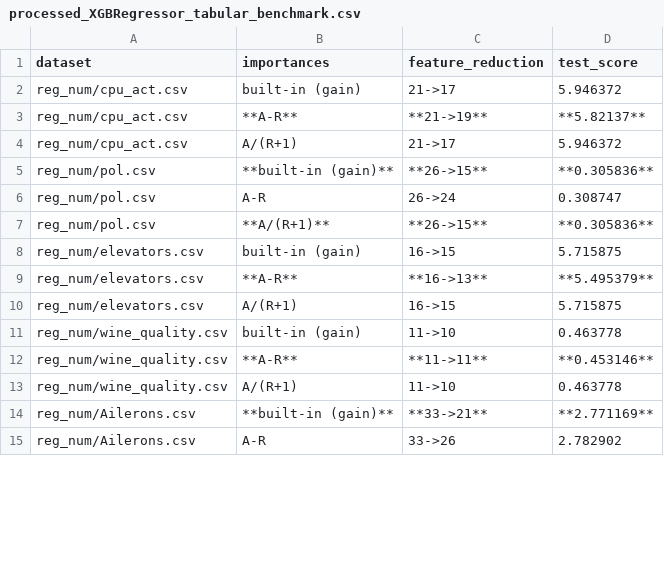
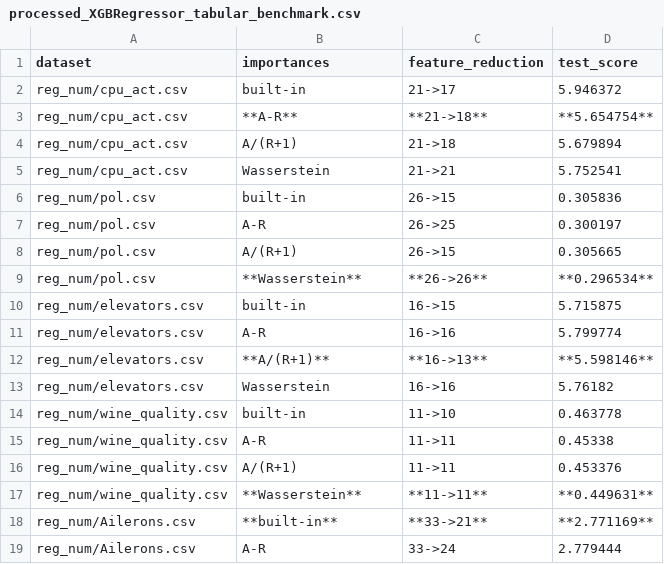
Before and after one commit to kingychiu/target-permutation-importances, a CSV file: benchmarks/results/processed_XGBRegressor_tabular_benchmark.csv, drawn as a sheet; only a part is shown; the diff covers the shown part only.

```diff
--- a/benchmarks/results/processed_XGBRegressor_tabular_benchmark.csv
+++ b/benchmarks/results/processed_XGBRegressor_tabular_benchmark.csv
@@ -1,15 +1,19 @@
 dataset,importances,feature_reduction,test_score
-reg_num/cpu_act.csv,built-in (gain),21->17,5.946372
-reg_num/cpu_act.csv,**A-R**,**21->19**,**5.82137**
-reg_num/cpu_act.csv,A/(R+1),21->17,5.946372
-reg_num/pol.csv,**built-in (gain)**,**26->15**,**0.305836**
-reg_num/pol.csv,A-R,26->24,0.308747
-reg_num/pol.csv,**A/(R+1)**,**26->15**,**0.305836**
-reg_num/elevators.csv,built-in (gain),16->15,5.715875
-reg_num/elevators.csv,**A-R**,**16->13**,**5.495379**
-reg_num/elevators.csv,A/(R+1),16->15,5.715875
-reg_num/wine_quality.csv,built-in (gain),11->10,0.463778
-reg_num/wine_quality.csv,**A-R**,**11->11**,**0.453146**
-reg_num/wine_quality.csv,A/(R+1),11->10,0.463778
-reg_num/Ailerons.csv,**built-in (gain)**,**33->21**,**2.771169**
-reg_num/Ailerons.csv,A-R,33->26,2.782902
+reg_num/cpu_act.csv,built-in,21->17,5.946372
+reg_num/cpu_act.csv,**A-R**,**21->18**,**5.654754**
+reg_num/cpu_act.csv,A/(R+1),21->18,5.679894
+reg_num/cpu_act.csv,Wasserstein,21->21,5.752541
+reg_num/pol.csv,built-in,26->15,0.305836
+reg_num/pol.csv,A-R,26->25,0.300197
+reg_num/pol.csv,A/(R+1),26->15,0.305665
+reg_num/pol.csv,**Wasserstein**,**26->26**,**0.296534**
+reg_num/elevators.csv,built-in,16->15,5.715875
+reg_num/elevators.csv,A-R,16->16,5.799774
+reg_num/elevators.csv,**A/(R+1)**,**16->13**,**5.598146**
+reg_num/elevators.csv,Wasserstein,16->16,5.76182
+reg_num/wine_quality.csv,built-in,11->10,0.463778
+reg_num/wine_quality.csv,A-R,11->11,0.45338
+reg_num/wine_quality.csv,A/(R+1),11->11,0.453376
+reg_num/wine_quality.csv,**Wasserstein**,**11->11**,**0.449631**
+reg_num/Ailerons.csv,**built-in**,**33->21**,**2.771169**
+reg_num/Ailerons.csv,A-R,33->24,2.779444
```
Also changed, not shown: 8 added rows and 43 edited cells elsewhere in this file, benchmarks/results/processed_CatBoostClassifier_tabular_benchmark.csv, benchmarks/results/processed_CatBoostRegressor_tabular_benchmark.csv, 14 other files.
